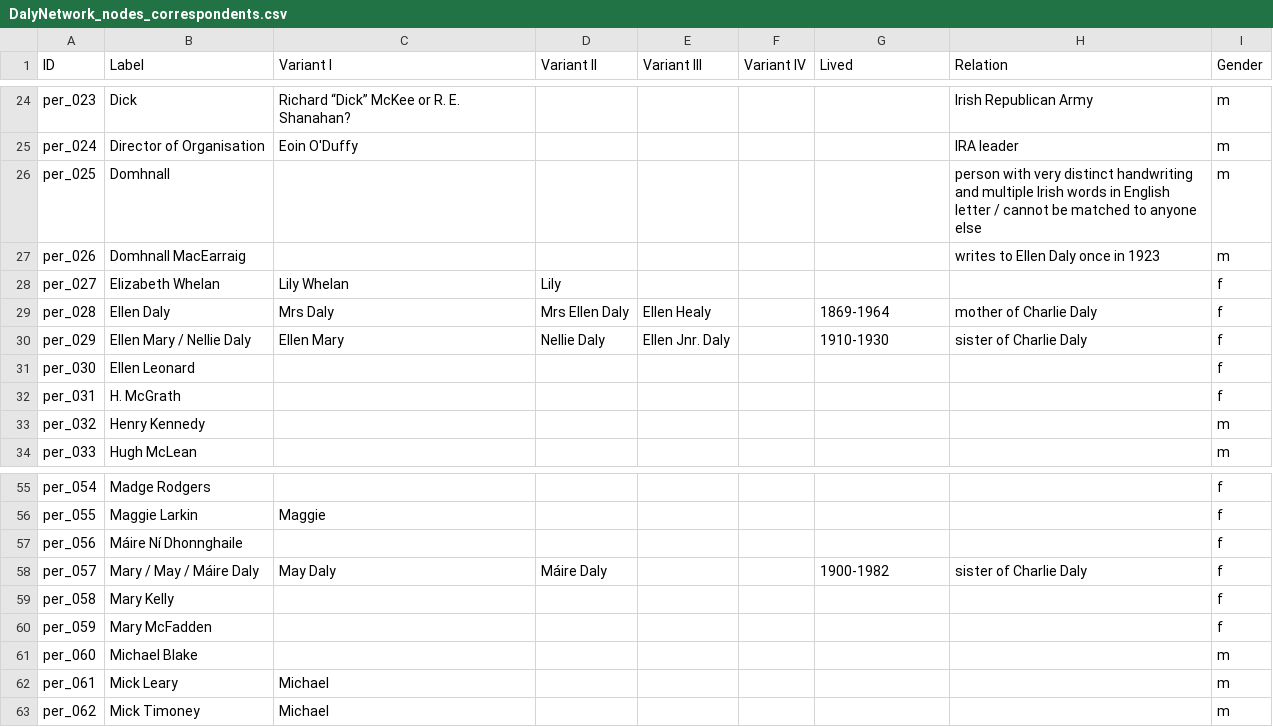
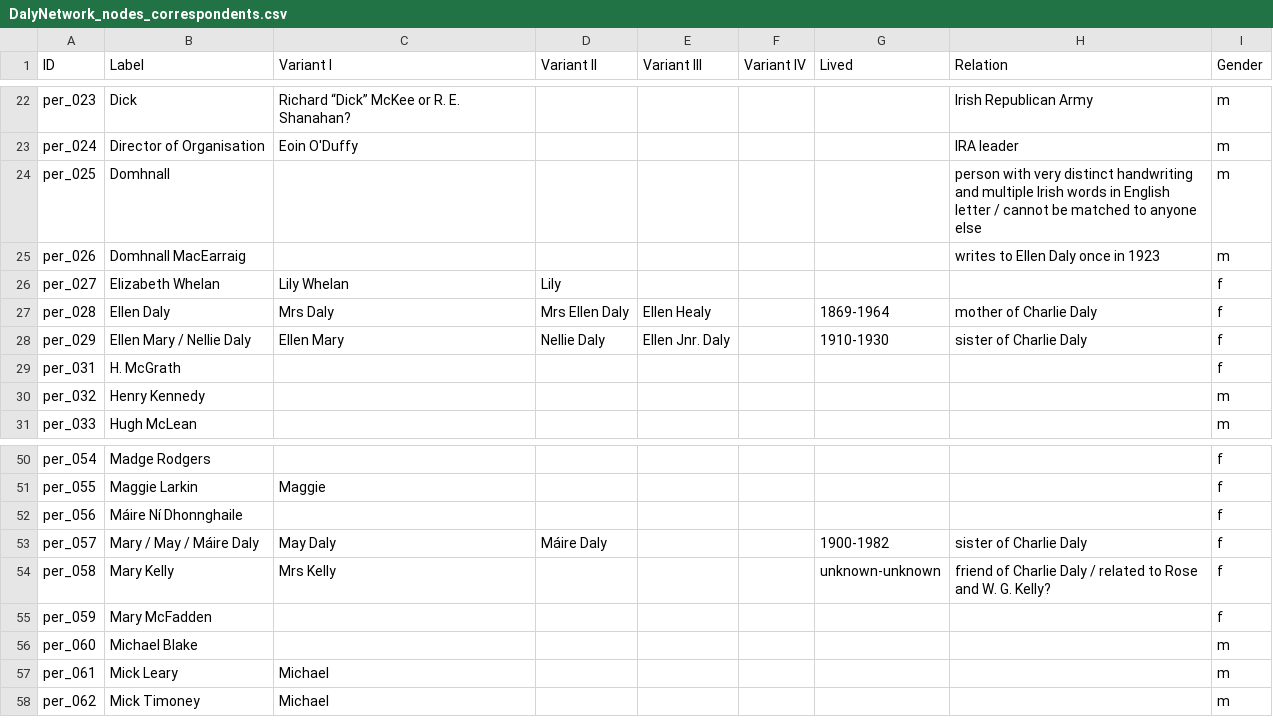
Before and after one commit to MonikaBarget/FeministDH, a CSV file: DalyNetwork_nodes_correspondents.csv, drawn as a sheet; only a part is shown, gaps mark what is left out; the diff covers the shown part only.

```diff
--- a/DalyNetwork_nodes_correspondents.csv
+++ b/DalyNetwork_nodes_correspondents.csv
@@ -31 +28,0 @@ per_029,Ellen Mary / Nellie Daly,Ellen Mary ,Nellie Daly,Ellen Jnr. Daly,,1910-1
-per_030,Ellen Leonard,,,,,,,f,,,,,,,,,,,,,,,,,
@@ -60 +55 @@ per_057,Mary / May / Máire Daly,May Daly,Máire Daly,,,1900-1982,sister of Char
-per_058,Mary Kelly,,,,,,,f,,,,,,,,,,,,,,,,,
+per_058,Mary Kelly,Mrs Kelly,,,,unknown-unknown,friend of Charlie Daly / related to Rose and W. G. Kelly?,f
```
Also changed, not shown: 11 added rows, 9 removed rows and 5 edited cells elsewhere in this file, DalyNetwork_edges_letters.csv.
